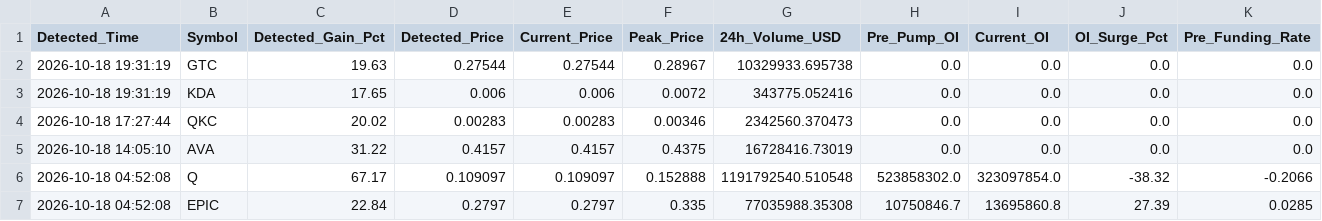
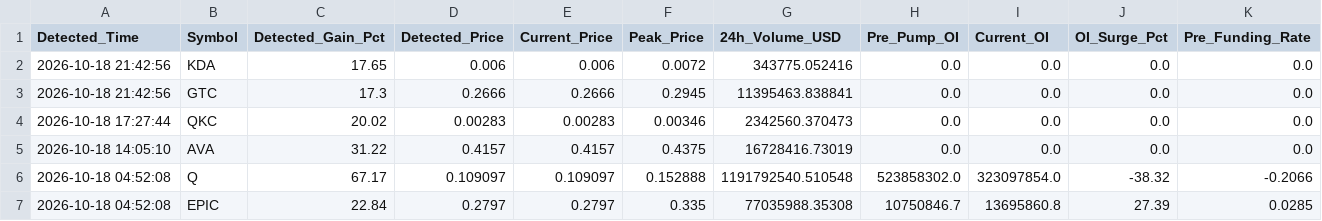
Before and after one commit to Mobinul88/mobinul, a CSV file: forward_cycle_log.csv, drawn as a sheet; only a part is shown; removed rows and columns are numbered as before the commit, all else as after; rows hold the shown columns only; the diff names each change by its address in the sheet, - before the commit and + after, or states it on an @@ line.

```diff
--- a/forward_cycle_log.csv
+++ b/forward_cycle_log.csv
-row 2: 2026-10-18 19:31:19 | GTC | 19.63 | 0.27544 | 0.27544 | 0.28967 | 10329933.695738 | 0.0 | 0.0 | 0.0 | 0.0
-A2 (Detected_Time): 2026-10-18 19:31:19
+A2 (Detected_Time): 2026-10-18 21:42:56
+row 3: 2026-10-18 21:42:56 | GTC | 17.3 | 0.2666 | 0.2666 | 0.2945 | 11395463.838841 | 0.0 | 0.0 | 0.0 | 0.0
```
